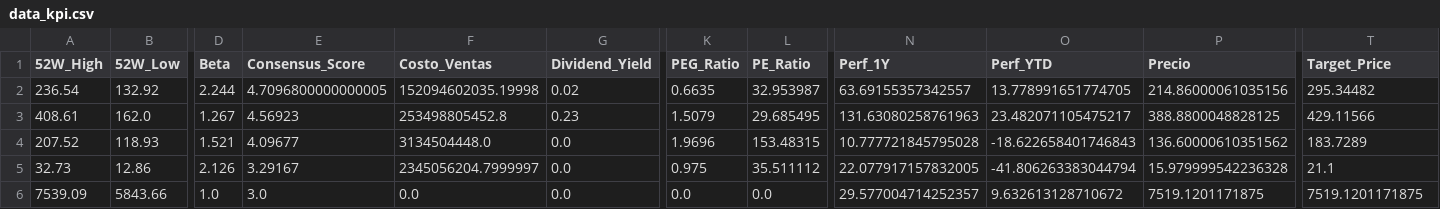
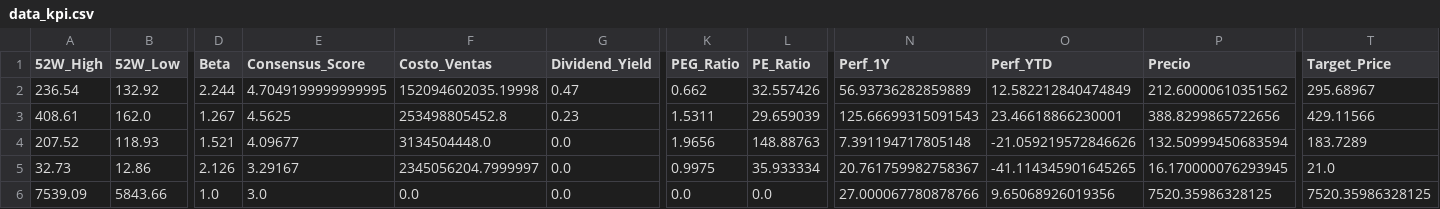
Before and after one commit to nicolasbobadillat/Indicadores, a CSV file: data_kpi.csv, drawn as a sheet; only a part is shown, gaps mark what is left out; the diff covers the shown part only; the diff names each change by its address in the sheet, - before the commit and + after, or states it on an @@ line.

```diff
--- a/data_kpi.csv
+++ b/data_kpi.csv
-E2 (Consensus_Score): 4.7096800000000005
+E2 (Consensus_Score): 4.7049199999999995
-G2 (Dividend_Yield): 0.02
+G2 (Dividend_Yield): 0.47
-K2 (PEG_Ratio): 0.6635
+K2 (PEG_Ratio): 0.662
-L2 (PE_Ratio): 32.953987
+L2 (PE_Ratio): 32.557426
-N2 (Perf_1Y): 63.69155357342557
+N2 (Perf_1Y): 56.93736282859889
-O2 (Perf_YTD): 13.778991651774705
+O2 (Perf_YTD): 12.582212840474849
-P2 (Precio): 214.86000061035156
+P2 (Precio): 212.60000610351562
-T2 (Target_Price): 295.34482
+T2 (Target_Price): 295.68967
-E3 (Consensus_Score): 4.56923
+E3 (Consensus_Score): 4.5625
-K3 (PEG_Ratio): 1.5079
+K3 (PEG_Ratio): 1.5311
-L3 (PE_Ratio): 29.685495
+L3 (PE_Ratio): 29.659039
-N3 (Perf_1Y): 131.63080258761963
+N3 (Perf_1Y): 125.66699315091543
-O3 (Perf_YTD): 23.482071105475217
+O3 (Perf_YTD): 23.46618866230001
-P3 (Precio): 388.8800048828125
+P3 (Precio): 388.8299865722656
-K4 (PEG_Ratio): 1.9696
+K4 (PEG_Ratio): 1.9656
-L4 (PE_Ratio): 153.48315
+L4 (PE_Ratio): 148.88763
-N4 (Perf_1Y): 10.777721845795028
+N4 (Perf_1Y): 7.391194717805148
-O4 (Perf_YTD): -18.622658401746843
+O4 (Perf_YTD): -21.059219572846626
-P4 (Precio): 136.60000610351562
+P4 (Precio): 132.50999450683594
-K5 (PEG_Ratio): 0.975
+K5 (PEG_Ratio): 0.9975
-L5 (PE_Ratio): 35.511112
+L5 (PE_Ratio): 35.933334
-N5 (Perf_1Y): 22.077917157832005
+N5 (Perf_1Y): 20.761759982758367
-O5 (Perf_YTD): -41.806263383044794
+O5 (Perf_YTD): -41.114345901645265
-P5 (Precio): 15.979999542236328
+P5 (Precio): 16.170000076293945
-T5 (Target_Price): 21.1
+T5 (Target_Price): 21.0
-N6 (Perf_1Y): 29.577004714252357
+N6 (Perf_1Y): 27.000067780878766
-O6 (Perf_YTD): 9.632613128710672
+O6 (Perf_YTD): 9.65068926019356
-P6 (Precio): 7519.1201171875
+P6 (Precio): 7520.35986328125
-T6 (Target_Price): 7519.1201171875
+T6 (Target_Price): 7520.35986328125
```
Also changed, not shown: 143 edited cells elsewhere in this file, data_history.csv, data_macro.csv.
